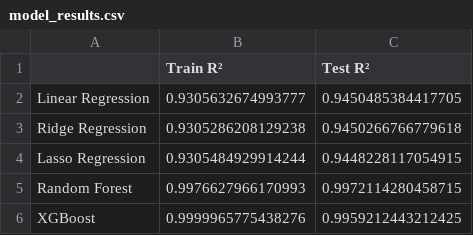
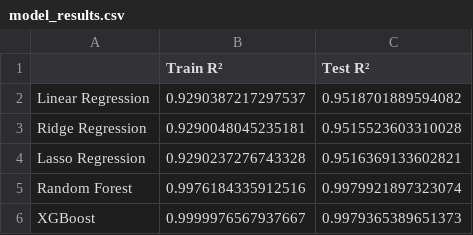
Before and after one commit to HibaAmin12/aqi-data-logger, a CSV file: model_outputs/model_results.csv, drawn as a sheet.

```diff
--- a/model_outputs/model_results.csv
+++ b/model_outputs/model_results.csv
@@ -1,6 +1,6 @@
 ,Train R²,Test R²
-Linear Regression,0.9305632674993777,0.9450485384417705
-Ridge Regression,0.9305286208129238,0.9450266766779618
-Lasso Regression,0.9305484929914244,0.9448228117054915
-Random Forest,0.9976627966170993,0.9972114280458715
-XGBoost,0.9999965775438276,0.9959212443212425
+Linear Regression,0.9290387217297537,0.9518701889594082
+Ridge Regression,0.9290048045235181,0.9515523603310028
+Lasso Regression,0.9290237276743328,0.9516369133602821
+Random Forest,0.9976184335912516,0.9979921897323074
+XGBoost,0.9999976567937667,0.9979365389651373
```
Also changed, not shown: latest_pollutants.csv, processed_data.csv, 2 other files.
